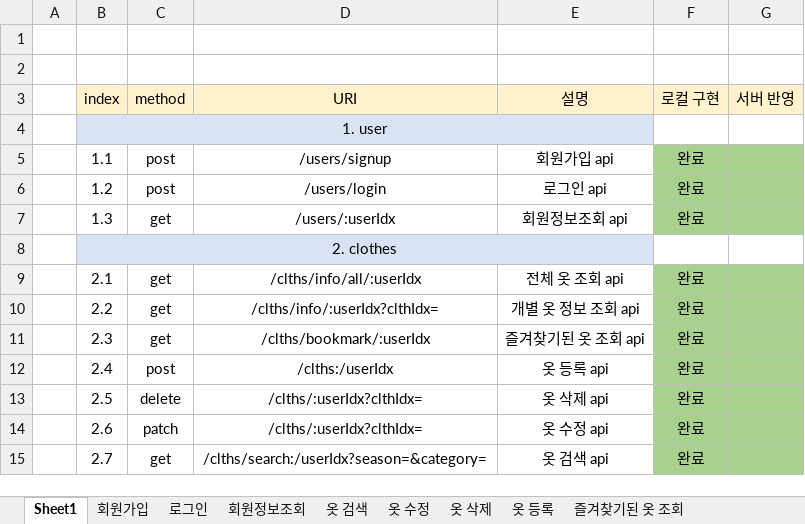
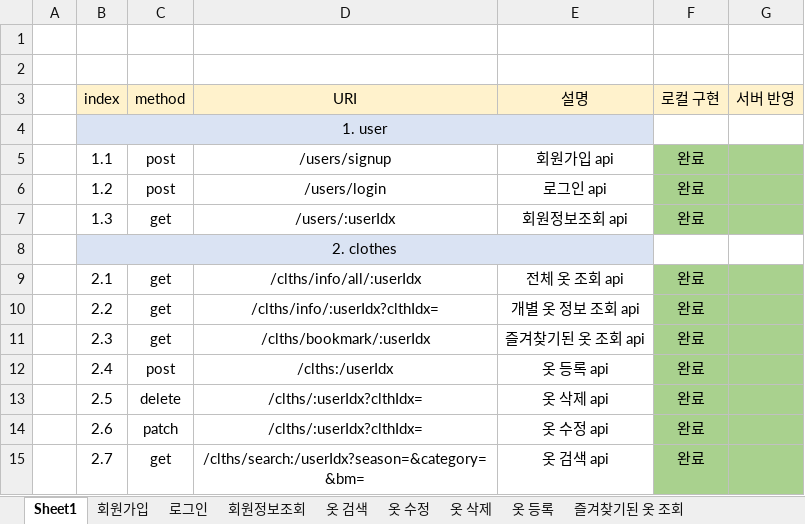
Before and after one commit to choign3123/SE_7, an Excel workbook: server/api명세서.xlsx, sheet Sheet1, drawn as a sheet; values as stored, in another font and other column widths than the file's, no borders; the diff names each change by its address in the sheet, - before the commit and + after, or states it on an @@ line.

```diff
--- a/server/api명세서.xlsx (sheet Sheet1)
+++ b/server/api명세서.xlsx (sheet Sheet1)
-D15 (URI): /clths/search:/userIdx?season=&category=
+D15 (URI): /clths/search:/userIdx?season=&category=&bm=
```
Also changed, not shown: sheet 옷 검색, 22 other files.
